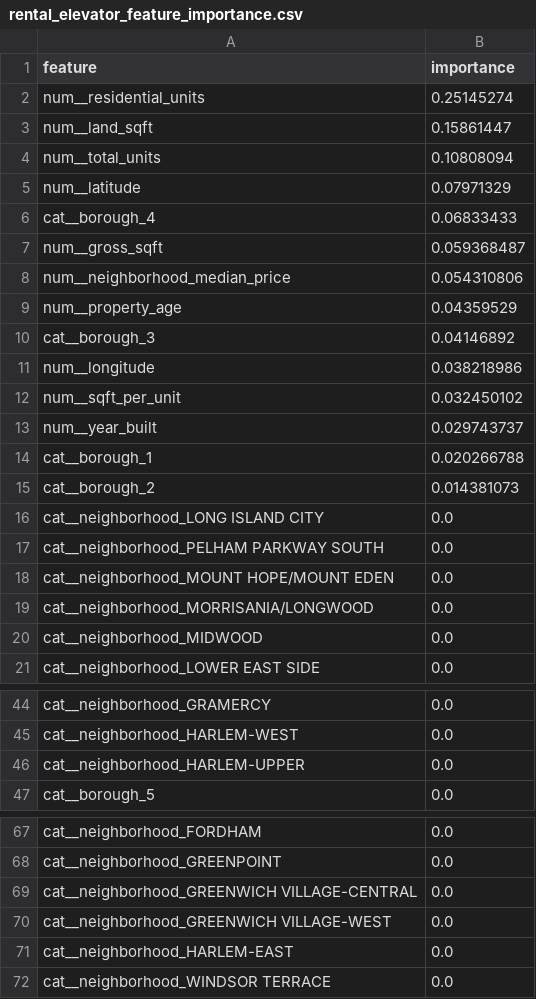
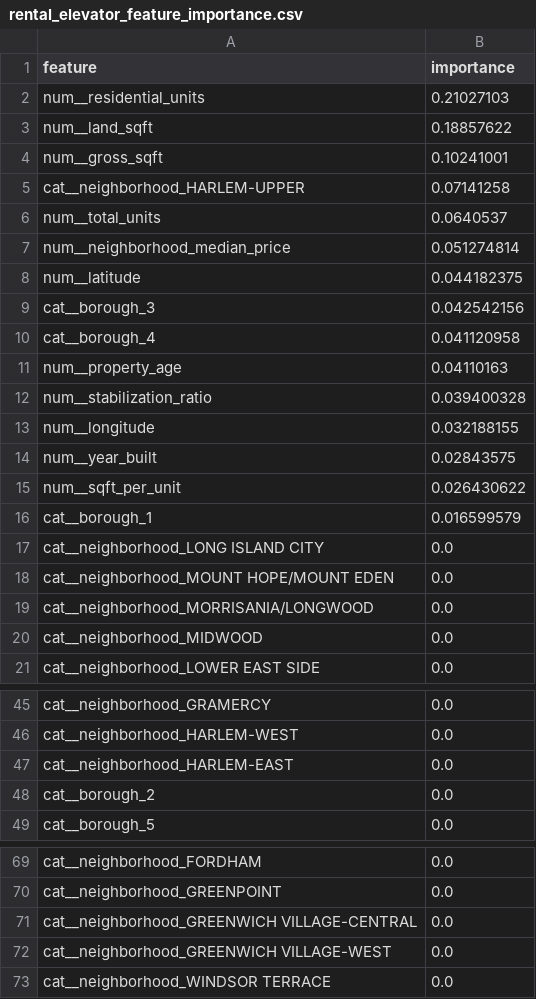
Before and after one commit to marlonmunoz/propintel-ai, a CSV file: ml/artifacts/subtype_models/rental_elevator_feature_importance.csv, drawn as a sheet; only a part is shown, gaps mark what is left out; the diff covers the shown part only.

```diff
--- a/ml/artifacts/subtype_models/rental_elevator_feature_importance.csv
+++ b/ml/artifacts/subtype_models/rental_elevator_feature_importance.csv
@@ -1,18 +1,18 @@
 feature,importance
-num__residential_units,0.25145274
-num__land_sqft,0.15861447
-num__total_units,0.10808094
-num__latitude,0.07971329
-cat__borough_4,0.06833433
-num__gross_sqft,0.059368487
-num__neighborhood_median_price,0.054310806
-num__property_age,0.04359529
-cat__borough_3,0.04146892
-num__longitude,0.038218986
-num__sqft_per_unit,0.032450102
-num__year_built,0.029743737
-cat__borough_1,0.020266788
-cat__borough_2,0.014381073
+num__residential_units,0.21027103
+num__land_sqft,0.18857622
+num__gross_sqft,0.10241001
+cat__neighborhood_HARLEM-UPPER,0.07141258
+num__total_units,0.0640537
+num__neighborhood_median_price,0.051274814
+num__latitude,0.044182375
+cat__borough_3,0.042542156
+cat__borough_4,0.041120958
+num__property_age,0.04110163
+num__stabilization_ratio,0.039400328
+num__longitude,0.032188155
+num__year_built,0.02843575
+num__sqft_per_unit,0.026430622
+cat__borough_1,0.016599579
 cat__neighborhood_LONG ISLAND CITY,0.0
-cat__neighborhood_PELHAM PARKWAY SOUTH,0.0
 cat__neighborhood_MOUNT HOPE/MOUNT EDEN,0.0
@@ -45,3 +46,4 @@ cat__neighborhood_GRAMERCY,0.0
 cat__neighborhood_HARLEM-WEST,0.0
-cat__neighborhood_HARLEM-UPPER,0.0
+cat__neighborhood_HARLEM-EAST,0.0
+cat__borough_2,0.0
 cat__borough_5,0.0
@@ -70,3 +72,2 @@ cat__neighborhood_GREENWICH VILLAGE-CENTRAL,0.0
 cat__neighborhood_GREENWICH VILLAGE-WEST,0.0
-cat__neighborhood_HARLEM-EAST,0.0
 cat__neighborhood_WINDSOR TERRACE,0.0
```
Also changed, not shown: 2 moved rows elsewhere in this file, ml/artifacts/subtype_models/condo_coop_feature_importance.csv, ml/artifacts/subtype_models/rental_walkup_feature_importance.csv, 16 other files.
